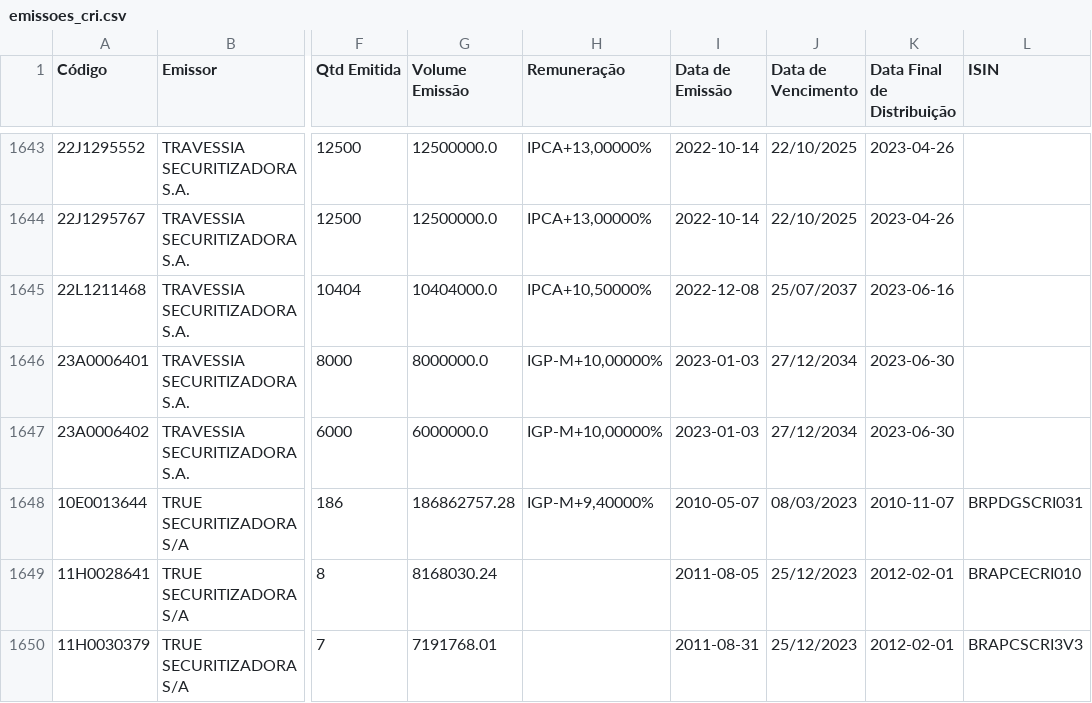
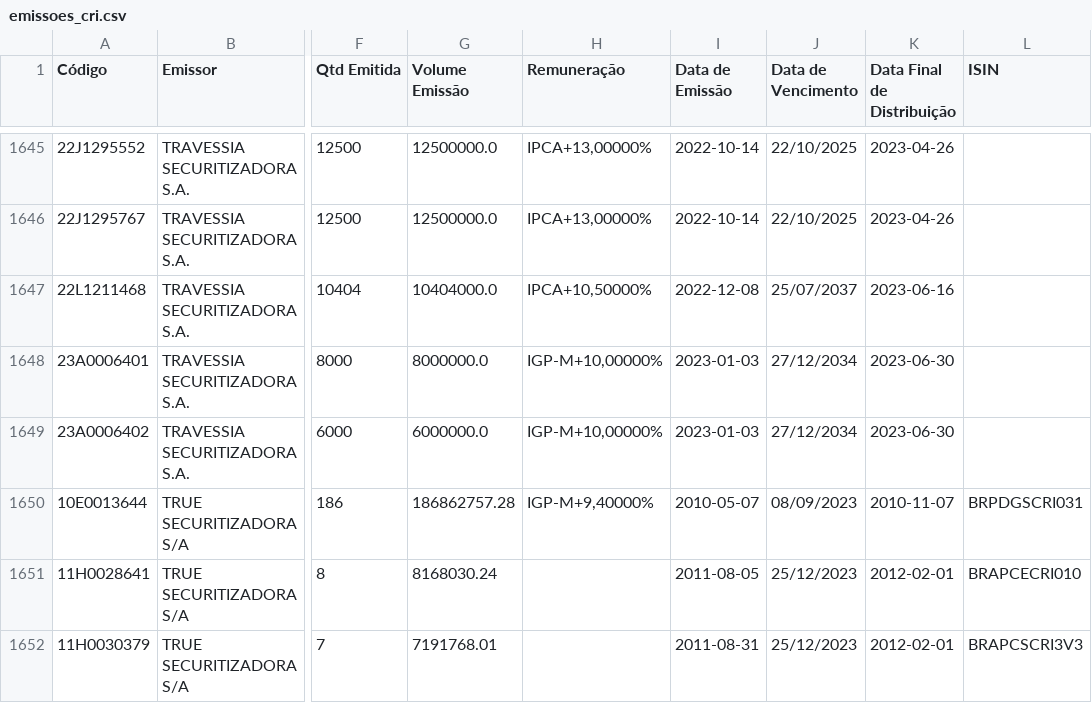
Before and after one commit to moderfla/scraper_cri_cetip, a CSV file: emissoes_cri.csv, drawn as a sheet; only a part is shown, gaps mark what is left out; addresses are those after the commit; the diff covers the shown part only; the diff names each change by its address in the sheet, - before the commit and + after, or states it on an @@ line.

```diff
--- a/emissoes_cri.csv
+++ b/emissoes_cri.csv
-J1650 (Data de Vencimento): 08/03/2023
+J1650 (Data de Vencimento): 08/09/2023
```
Also changed, not shown: 4 added rows, 1 removed row and 2 edited cells elsewhere in this file, 1 other file.
